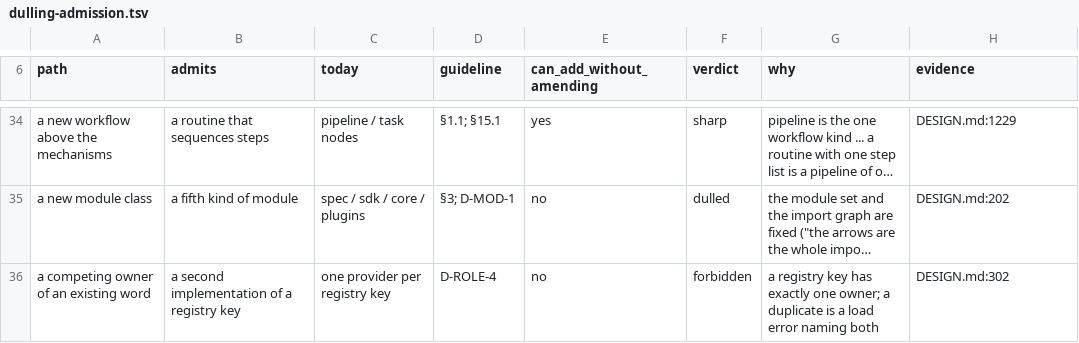
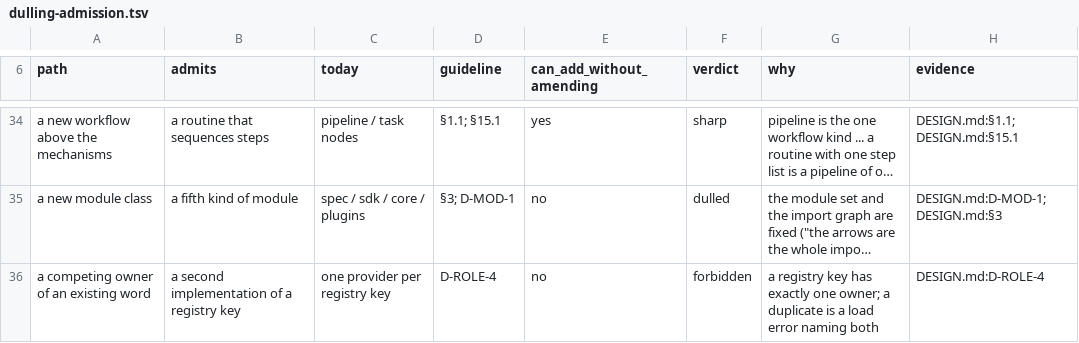
Before and after one commit to opencharly/opencharly, a TSV file: design/dulling-admission.tsv, drawn as a sheet; only a part is shown, gaps mark what is left out; long unchanged cells end in …; the diff covers the shown part only; the diff names each change by its address in the sheet, - before the commit and + after, or states it on an @@ line.

```diff
--- a/design/dulling-admission.tsv
+++ b/design/dulling-admission.tsv
-H34 (evidence): DESIGN.md:1229
+H34 (evidence): DESIGN.md:§1.1; DESIGN.md:§15.1
-H35 (evidence): DESIGN.md:202
+H35 (evidence): DESIGN.md:D-MOD-1; DESIGN.md:§3
-H36 (evidence): DESIGN.md:302
+H36 (evidence): DESIGN.md:D-ROLE-4
```
Also changed, not shown: 27 edited cells elsewhere in this file, design/dulling.tsv, 2 other files.
